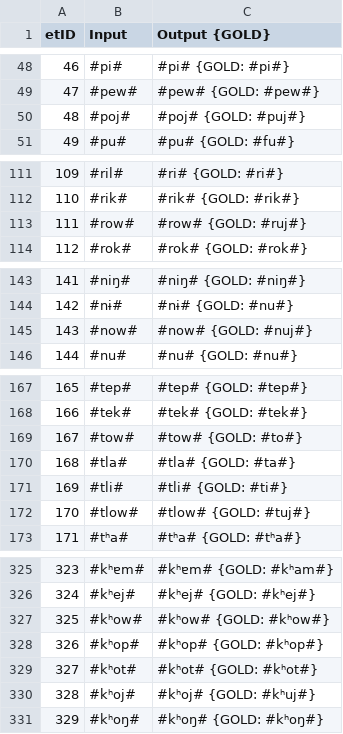
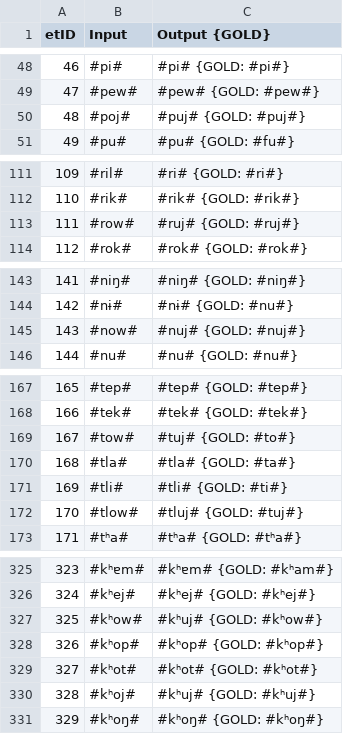
Before and after one commit to clmarr/tangkhulic-cfr, a CSV file: ukhrul-cfr/ukhrul-cfr_stagewise_output_graph.csv, drawn as a sheet; only a part is shown, gaps mark what is left out; the diff covers the shown part only.

```diff
--- a/ukhrul-cfr/ukhrul-cfr_stagewise_output_graph.csv
+++ b/ukhrul-cfr/ukhrul-cfr_stagewise_output_graph.csv
@@ -49,3 +49,3 @@ etID  | Input | Output {GOLD}
 47     | #pew# | #pew# {GOLD: #pew#}
-48     | #poj# | #poj# {GOLD: #puj#}
+48     | #poj# | #puj# {GOLD: #puj#}
 49     | #pu# | #pu# {GOLD: #fu#}
@@ -112,3 +112,3 @@ etID  | Input | Output {GOLD}
 110    | #rik# | #rik# {GOLD: #rik#}
-111    | #row# | #row# {GOLD: #ruj#}
+111    | #row# | #ruj# {GOLD: #ruj#}
 112    | #rok# | #rok# {GOLD: #rok#}
@@ -144,3 +144,3 @@ etID  | Input | Output {GOLD}
 142    | #nɨ# | #nɨ# {GOLD: #nu#}
-143    | #now# | #now# {GOLD: #nuj#}
+143    | #now# | #nuj# {GOLD: #nuj#}
 144    | #nu# | #nu# {GOLD: #nu#}
@@ -168,6 +168,6 @@ etID  | Input | Output {GOLD}
 166    | #tek# | #tek# {GOLD: #tek#}
-167    | #tow# | #tow# {GOLD: #to#}
+167    | #tow# | #tuj# {GOLD: #to#}
 168    | #tla# | #tla# {GOLD: #ta#}
 169    | #tli# | #tli# {GOLD: #ti#}
-170    | #tlow# | #tlow# {GOLD: #tuj#}
+170    | #tlow# | #tluj# {GOLD: #tuj#}
 171    | #tʰa# | #tʰa# {GOLD: #tʰa#}
@@ -326,6 +326,6 @@ etID  | Input | Output {GOLD}
 324    | #kʰej# | #kʰej# {GOLD: #kʰej#}
-325    | #kʰow# | #kʰow# {GOLD: #kʰow#}
+325    | #kʰow# | #kʰuj# {GOLD: #kʰow#}
 326    | #kʰop# | #kʰop# {GOLD: #kʰop#}
 327    | #kʰot# | #kʰot# {GOLD: #kʰot#}
-328    | #kʰoj# | #kʰoj# {GOLD: #kʰuj#}
+328    | #kʰoj# | #kʰuj# {GOLD: #kʰuj#}
 329    | #kʰoŋ# | #kʰoŋ# {GOLD: #kʰoŋ#}
```
Also changed, not shown: 19 edited cells elsewhere in this file, ukhrul-cfr/ukhrul-cfr_rulewise_output_graph.csv, 30 other files.
